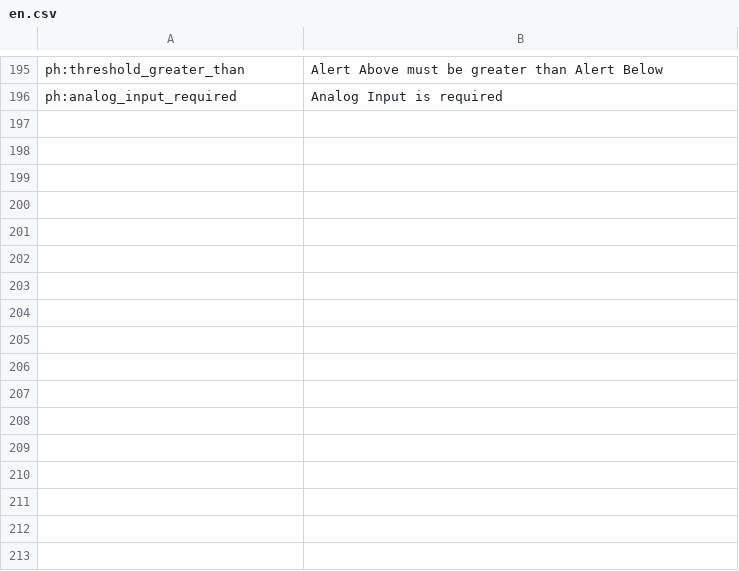
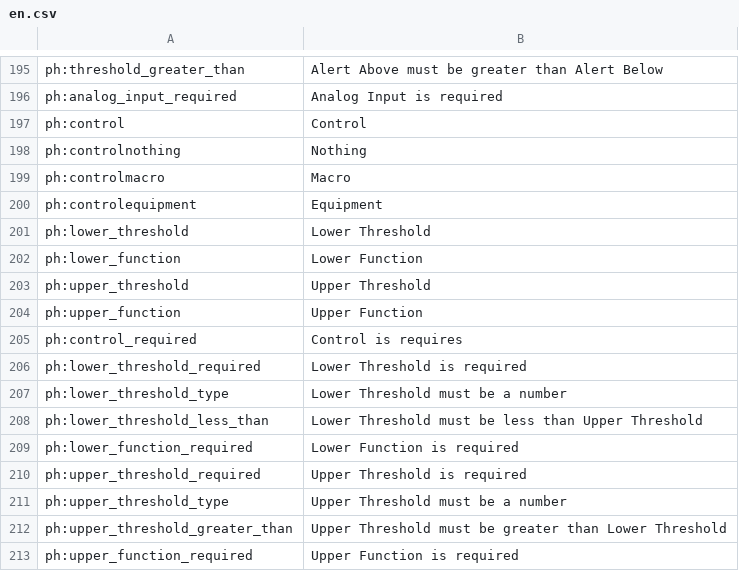
Before and after one commit to reef-pi/reef-pi, a CSV file: front-end/assets/translations/en.csv, drawn as a sheet; only a part is shown, gaps mark what is left out.

```diff
--- a/front-end/assets/translations/en.csv
+++ b/front-end/assets/translations/en.csv
@@ -196 +196,18 @@ ph:threshold_greater_than,Alert Above must be greater than Alert Below
 ph:analog_input_required,Analog Input is required
+ph:control,Control
+ph:controlnothing,Nothing
+ph:controlmacro,Macro
+ph:controlequipment,Equipment
+ph:lower_threshold,Lower Threshold
+ph:lower_function,Lower Function
+ph:upper_threshold,Upper Threshold
+ph:upper_function,Upper Function
+ph:control_required,Control is requires
+ph:lower_threshold_required,Lower Threshold is required
+ph:lower_threshold_type,Lower Threshold must be a number
+ph:lower_threshold_less_than,Lower Threshold must be less than Upper Threshold
+ph:lower_function_required,Lower Function is required
+ph:upper_threshold_required,Upper Threshold is required
+ph:upper_threshold_type,Upper Threshold must be a number
+ph:upper_threshold_greater_than,Upper Threshold must be greater than Lower Threshold
+ph:upper_function_required,Upper Function is required
```
Also changed, not shown: 16 other files.
